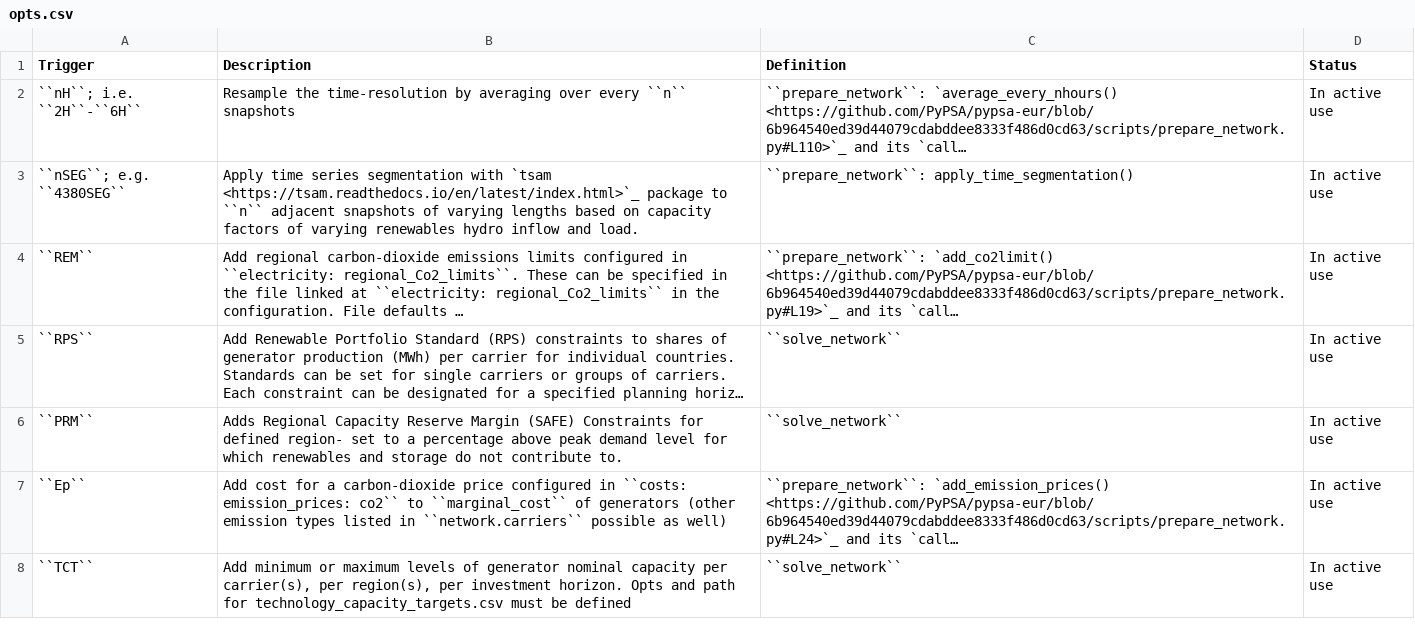
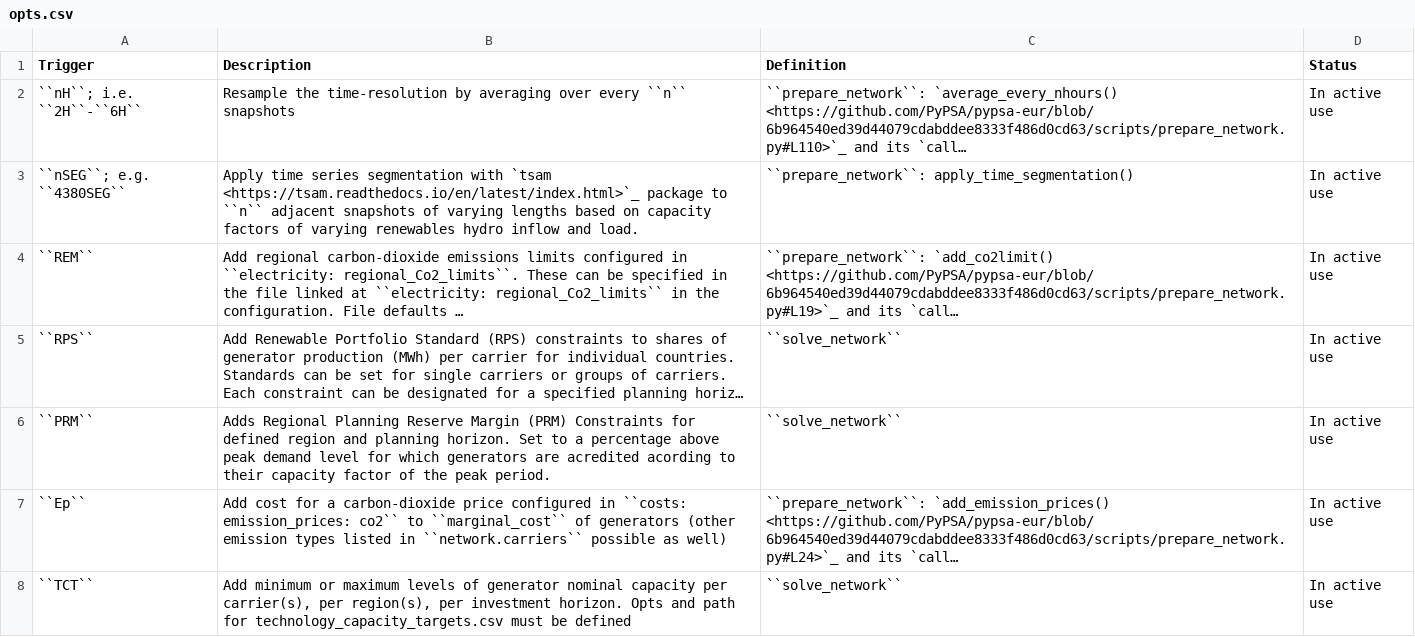
Before and after one commit to PyPSA/pypsa-usa, a CSV file: docs/source/configtables/opts.csv, drawn as a sheet; only a part is shown; long unchanged cells end in …; the diff names each change by its address in the sheet, - before the commit and + after, or states it on an @@ line.

Commit message:
docs

```diff
--- a/docs/source/configtables/opts.csv
+++ b/docs/source/configtables/opts.csv
-B6 (Description): Adds Regional Capacity Reserve Margin (SAFE) Constraints for defined region- set to a percentage above peak demand level for which renewables and storage do not contribute to.
+B6 (Description): Adds Regional Planning Reserve Margin (PRM) Constraints for defined region and planning horizon. Set to a percentage above peak demand level for which generators are acredited acording to their capacity factor of the peak period.
```
